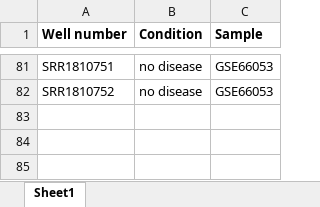
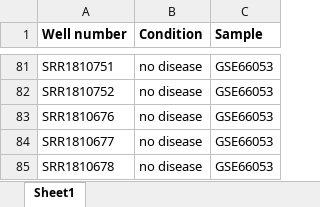
Before and after one commit to boeydaryl/Master_Thesis, an Excel workbook: Plate_Layouts/GSE113957vsGSE66053.xlsx, sheet Sheet1, drawn as a sheet; only a part is shown, gaps mark what is left out; values as stored, in another font and other column widths than the file's, no borders; the diff names each change by its address in the sheet, - before the commit and + after, or states it on an @@ line.

Commit message:
plate layouts

```diff
--- a/Plate_Layouts/GSE113957vsGSE66053.xlsx (sheet Sheet1)
+++ b/Plate_Layouts/GSE113957vsGSE66053.xlsx (sheet Sheet1)
+row 83: SRR1810676 | no disease | GSE66053
+row 84: SRR1810677 | no disease | GSE66053
+row 85: SRR1810678 | no disease | GSE66053
```
Also changed, not shown: Plate_Layouts/p1p2p3vsGSE66053.xlsx, 9 other files.
